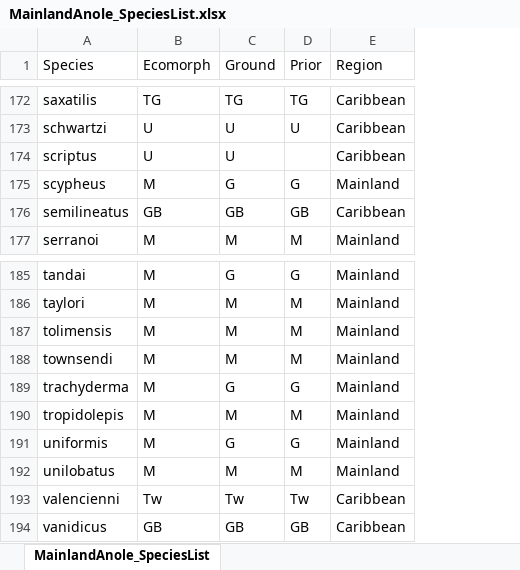
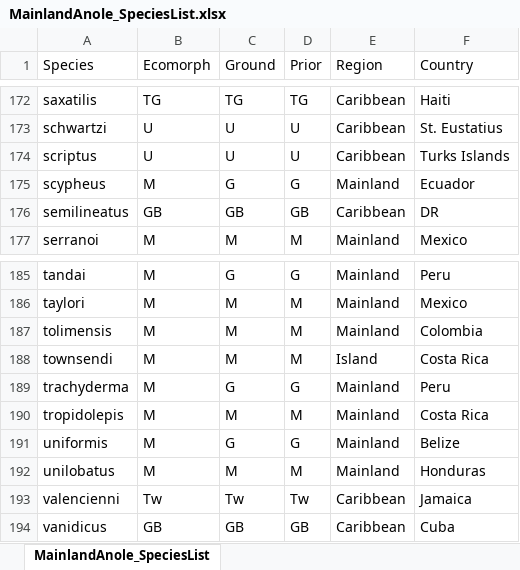
Before and after one commit to jmhuie/Mainland-Anole-Ecomorphology, an Excel workbook: Data/MainlandAnole_SpeciesList.xlsx, sheet MainlandAnole_SpeciesList, drawn as a sheet; only a part is shown, gaps mark what is left out; values as stored, in another font and other column widths than the file's, no cell formats; the diff covers the shown part only; the diff names each change by its address in the sheet, - before the commit and + after, or states it on an @@ line.

Commit message:
added specific countries and regions

```diff
--- a/Data/MainlandAnole_SpeciesList.xlsx (sheet MainlandAnole_SpeciesList)
+++ b/Data/MainlandAnole_SpeciesList.xlsx (sheet MainlandAnole_SpeciesList)
+column F (Country), rows 172-177: Haiti | St. Eustatius | Turks Islands | Ecuador | DR | Mexico; rows 185-194: Peru | Mexico | Colombia | Costa Rica | Peru | Costa Rica | Belize | Honduras | Jamaica | Cuba
-D174 (Prior): (empty)
+D174 (Prior): U
-E188 (Region): Mainland
+E188 (Region): Island
```
Also changed, not shown: 5 edited cells elsewhere in this sheet, cell formats.
